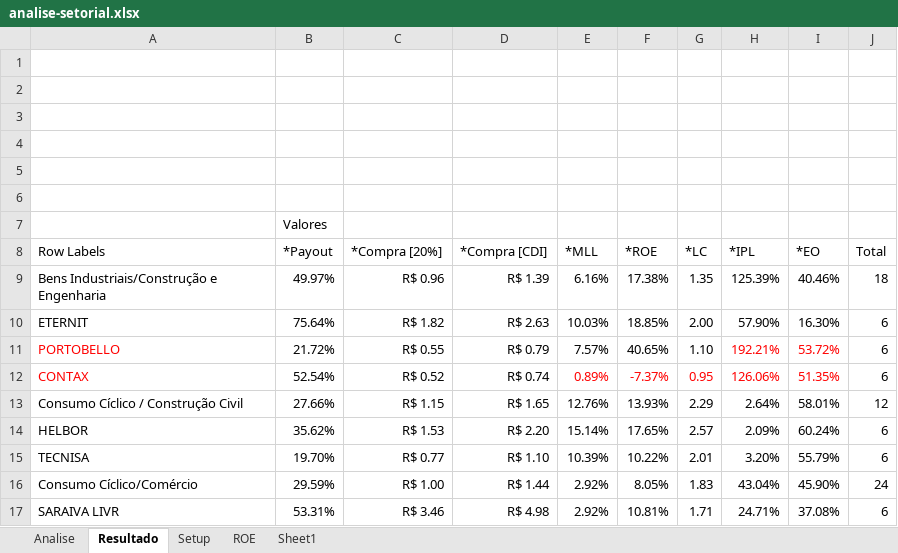
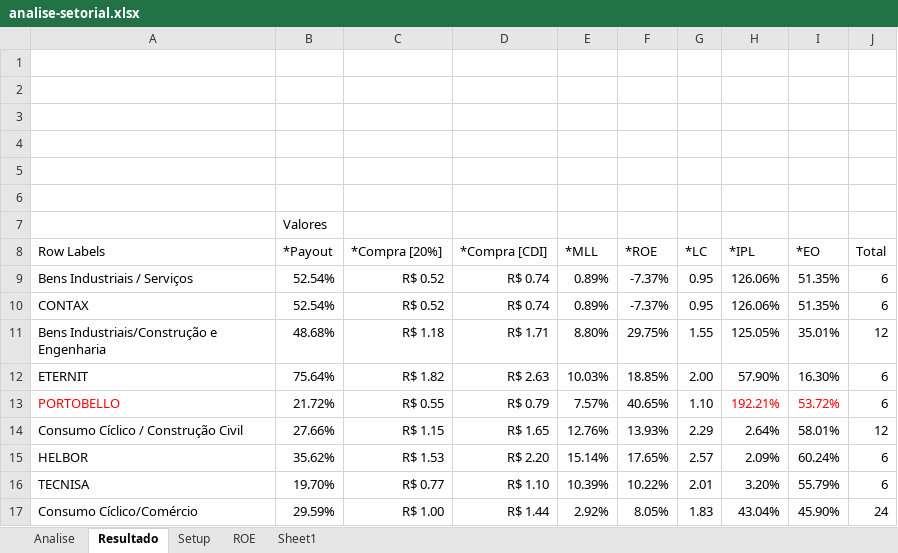
Before and after one commit to bengelbert/ifsc, an Excel workbook: stocks/analise-setorial.xlsx, sheet Resultado, drawn as a sheet; only a part is shown; the shorter side is filled out with more unchanged rows; values as stored, in another font and other column widths than the file's, no borders; addresses are those after the commit; the diff names each change by its address in the sheet, - before the commit and + after, or states it on an @@ line.

Commit message:
ok

```diff
--- a/stocks/analise-setorial.xlsx (sheet Resultado)
+++ b/stocks/analise-setorial.xlsx (sheet Resultado)
+row 9: Bens Industriais / Serviços | 52.54% | R$ 0.52 | R$ 0.74 | 0.89% | -7.37% | 0.95 | 126.06% | 51.35% | 6
@@ row 12 moved to row 10: CONTAX @@
-B11 (*Payout): 49.97%
+B11 (*Payout): 48.68%
-C11 (*Compra [20%]): R$ 0.96
+C11 (*Compra [20%]): R$ 1.18
-D11 (*Compra [CDI]): R$ 1.39
+D11 (*Compra [CDI]): R$ 1.71
-E11 (*MLL): 6.16%
+E11 (*MLL): 8.80%
-F11 (*ROE): 17.38%
+F11 (*ROE): 29.75%
-G11 (*LC): 1.35
+G11 (*LC): 1.55
-H11 (*IPL): 125.39%
+H11 (*IPL): 125.05%
-I11 (*EO): 40.46%
+I11 (*EO): 35.01%
-J11 (Total): 18
+J11 (Total): 12
```
Also changed, not shown: sheet ROE, sheet Analise, charts or pictures.
